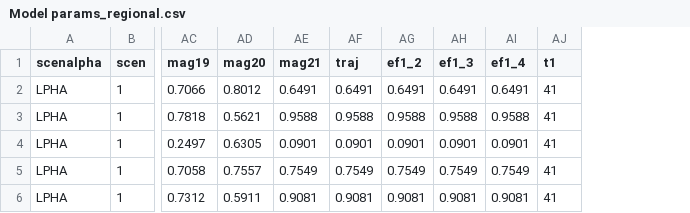
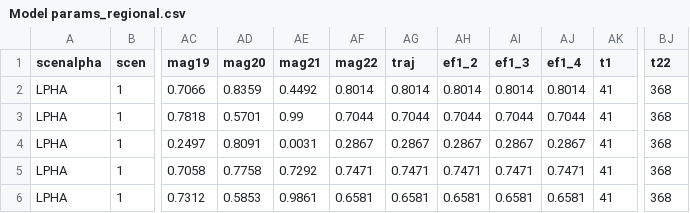
Before and after one commit to agb85/covid-19, a CSV file: Regional Models/Model params_regional.csv, drawn as a sheet; only a part is shown, gaps mark what is left out; addresses are those after the commit; the diff covers the shown part only; the diff names each change by its address in the sheet, - before the commit and + after, or states it on an @@ line.

Commit message:
regional model params week of 3/1/20212

```diff
--- a/Regional Models/Model params_regional.csv
+++ b/Regional Models/Model params_regional.csv
+column AF (mag22), rows 2-6: 0.8014 | 0.7044 | 0.2867 | 0.7471 | 0.6581
+column BJ (t22), rows 2-6: all 368
-AD2 (mag20): 0.8012
+AD2 (mag20): 0.8359
-AE2 (mag21): 0.6491
+AE2 (mag21): 0.4492
-AG2 (traj): 0.6491
+AG2 (traj): 0.8014
-AH2 (ef1_2): 0.6491
+AH2 (ef1_2): 0.8014
-AI2 (ef1_3): 0.6491
+AI2 (ef1_3): 0.8014
-AJ2 (ef1_4): 0.6491
+AJ2 (ef1_4): 0.8014
-AD3 (mag20): 0.5621
+AD3 (mag20): 0.5701
-AE3 (mag21): 0.9588
+AE3 (mag21): 0.99
-AG3 (traj): 0.9588
+AG3 (traj): 0.7044
-AH3 (ef1_2): 0.9588
+AH3 (ef1_2): 0.7044
-AI3 (ef1_3): 0.9588
+AI3 (ef1_3): 0.7044
-AJ3 (ef1_4): 0.9588
+AJ3 (ef1_4): 0.7044
-AD4 (mag20): 0.6305
+AD4 (mag20): 0.8091
-AE4 (mag21): 0.0901
+AE4 (mag21): 0.0031
-AG4 (traj): 0.0901
+AG4 (traj): 0.2867
-AH4 (ef1_2): 0.0901
+AH4 (ef1_2): 0.2867
-AI4 (ef1_3): 0.0901
+AI4 (ef1_3): 0.2867
-AJ4 (ef1_4): 0.0901
+AJ4 (ef1_4): 0.2867
-AD5 (mag20): 0.7557
+AD5 (mag20): 0.7758
-AE5 (mag21): 0.7549
+AE5 (mag21): 0.7292
-AG5 (traj): 0.7549
+AG5 (traj): 0.7471
-AH5 (ef1_2): 0.7549
+AH5 (ef1_2): 0.7471
-AI5 (ef1_3): 0.7549
+AI5 (ef1_3): 0.7471
-AJ5 (ef1_4): 0.7549
+AJ5 (ef1_4): 0.7471
-AD6 (mag20): 0.5911
+AD6 (mag20): 0.5853
-AE6 (mag21): 0.9081
+AE6 (mag21): 0.9861
-AG6 (traj): 0.9081
+AG6 (traj): 0.6581
-AH6 (ef1_2): 0.9081
+AH6 (ef1_2): 0.6581
-AI6 (ef1_3): 0.9081
+AI6 (ef1_3): 0.6581
-AJ6 (ef1_4): 0.9081
+AJ6 (ef1_4): 0.6581
```
Also changed, not shown: 101 edited cells elsewhere in this file.
